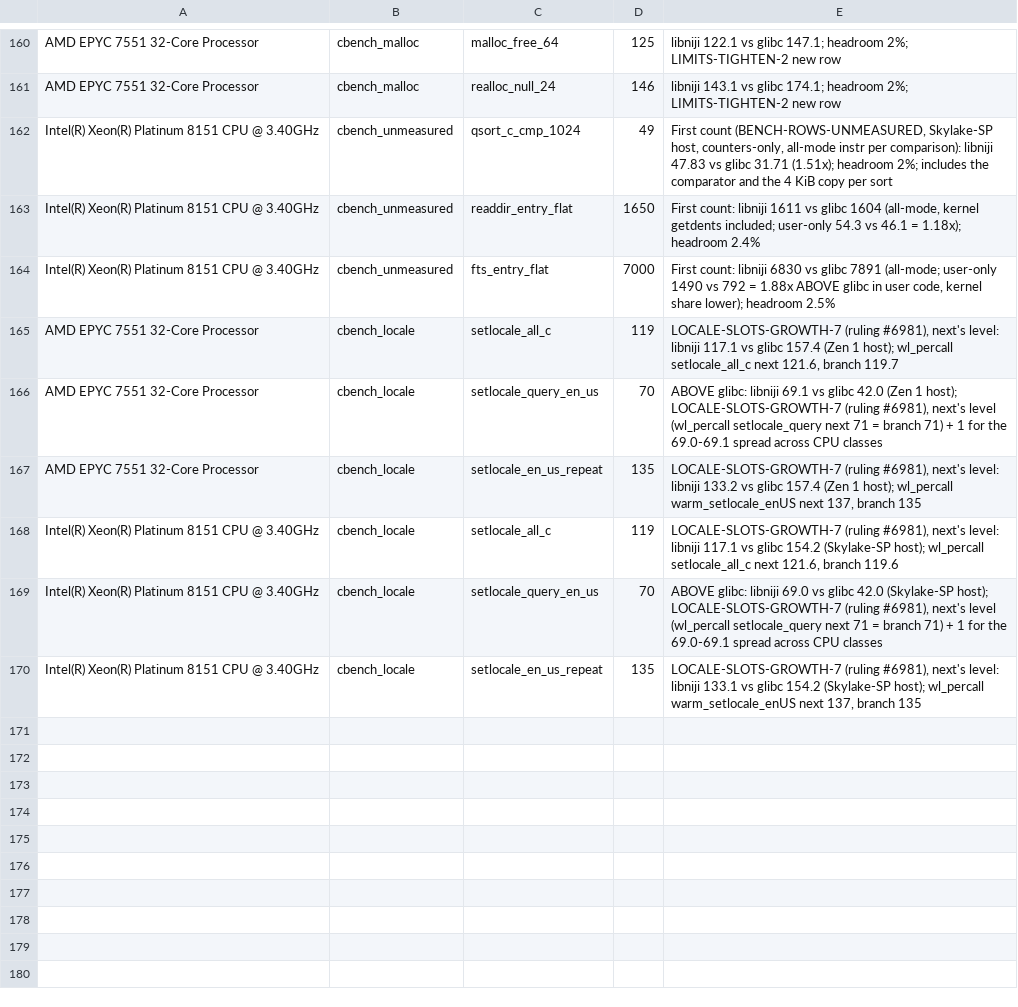
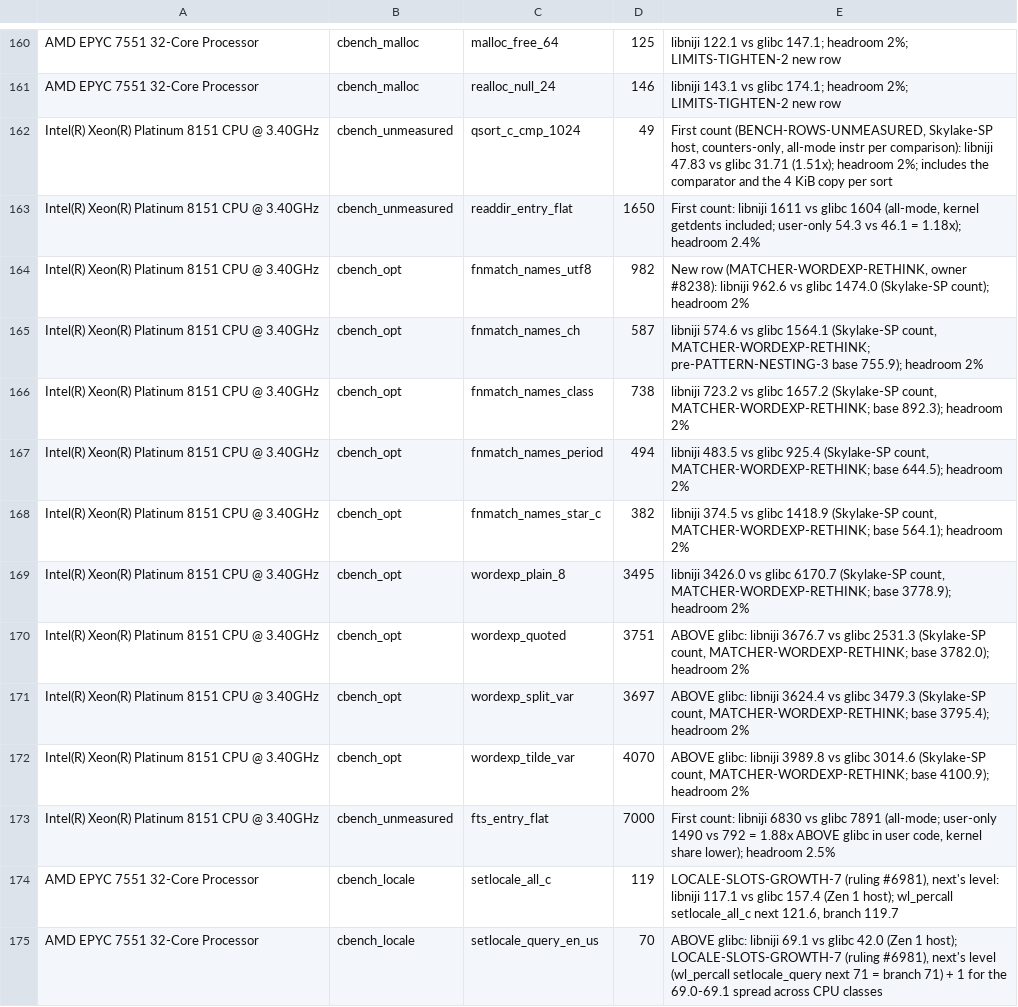
Before and after one commit to duskglow/libniji, a TSV file: bench/instr_limits.tsv, drawn as a sheet; only a part is shown, gaps mark what is left out; the shorter side is filled out with more unchanged rows; the diff names each change by its address in the sheet, - before the commit and + after, or states it on an @@ line.

```diff
--- a/bench/instr_limits.tsv
+++ b/bench/instr_limits.tsv
+row 164: Intel(R) Xeon(R) Platinum 8151 CPU @ 3.40GHz | cbench_opt | fnmatch_names_utf8 | 982 | New row (MATCHER-WORDEXP-RETHINK, owner #8238): libniji 962.6 vs glibc 1474.0 (Skylake-SP count); headroom 2%
+row 165: Intel(R) Xeon(R) Platinum 8151 CPU @ 3.40GHz | cbench_opt | fnmatch_names_ch | 587 | libniji 574.6 vs glibc 1564.1 (Skylake-SP count, MATCHER-WORDEXP-RETHINK; pre-PATTERN-NESTING-3 base 755.9); headroom 2%
+row 166: Intel(R) Xeon(R) Platinum 8151 CPU @ 3.40GHz | cbench_opt | fnmatch_names_class | 738 | libniji 723.2 vs glibc 1657.2 (Skylake-SP count, MATCHER-WORDEXP-RETHINK; base 892.3); headroom 2%
+row 167: Intel(R) Xeon(R) Platinum 8151 CPU @ 3.40GHz | cbench_opt | fnmatch_names_period | 494 | libniji 483.5 vs glibc 925.4 (Skylake-SP count, MATCHER-WORDEXP-RETHINK; base 644.5); headroom 2%
+row 168: Intel(R) Xeon(R) Platinum 8151 CPU @ 3.40GHz | cbench_opt | fnmatch_names_star_c | 382 | libniji 374.5 vs glibc 1418.9 (Skylake-SP count, MATCHER-WORDEXP-RETHINK; base 564.1); headroom 2%
+row 169: Intel(R) Xeon(R) Platinum 8151 CPU @ 3.40GHz | cbench_opt | wordexp_plain_8 | 3495 | libniji 3426.0 vs glibc 6170.7 (Skylake-SP count, MATCHER-WORDEXP-RETHINK; base 3778.9); headroom 2%
+row 170: Intel(R) Xeon(R) Platinum 8151 CPU @ 3.40GHz | cbench_opt | wordexp_quoted | 3751 | ABOVE glibc: libniji 3676.7 vs glibc 2531.3 (Skylake-SP count, MATCHER-WORDEXP-RETHINK; base 3782.0); headroom 2%
+row 171: Intel(R) Xeon(R) Platinum 8151 CPU @ 3.40GHz | cbench_opt | wordexp_split_var | 3697 | ABOVE glibc: libniji 3624.4 vs glibc 3479.3 (Skylake-SP count, MATCHER-WORDEXP-RETHINK; base 3795.4); headroom 2%
+row 172: Intel(R) Xeon(R) Platinum 8151 CPU @ 3.40GHz | cbench_opt | wordexp_tilde_var | 4070 | ABOVE glibc: libniji 3989.8 vs glibc 3014.6 (Skylake-SP count, MATCHER-WORDEXP-RETHINK; base 4100.9); headroom 2%
```
Also changed, not shown: 4 other files.
